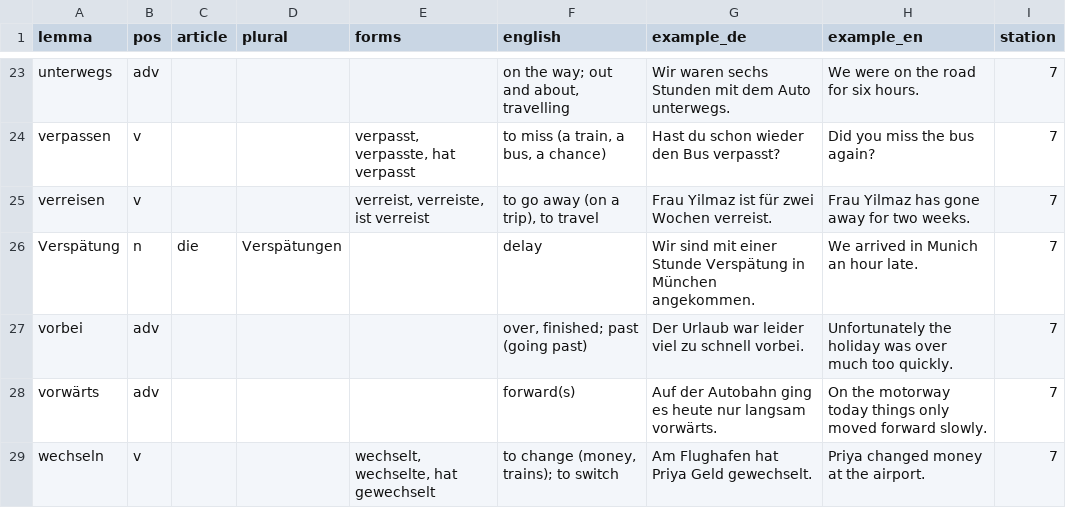
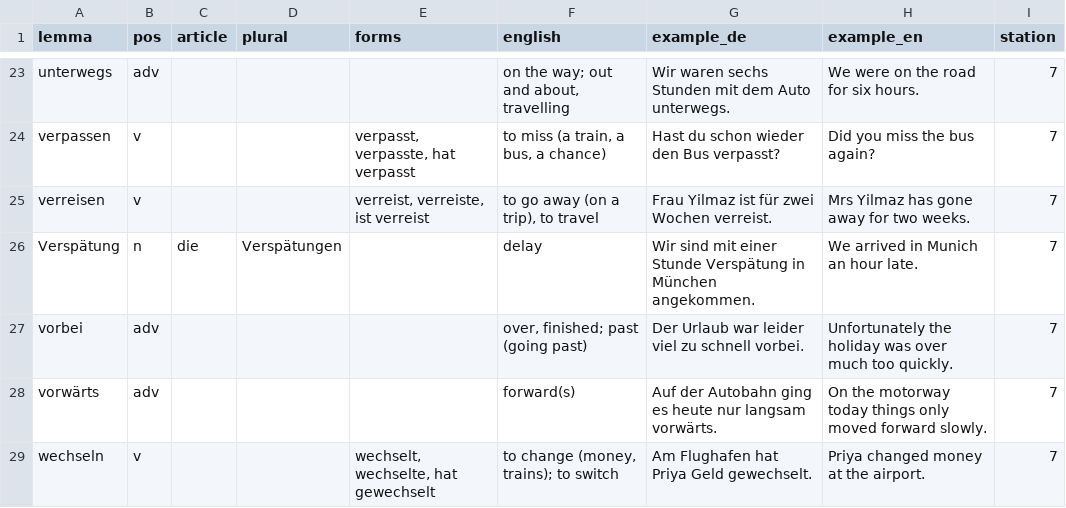
Before and after one commit to Sujan14500/pathtogermany, a TSV file: data/src/words-A2-2.tsv, drawn as a sheet; only a part is shown, gaps mark what is left out; the diff covers the shown part only.

```diff
--- a/data/src/words-A2-2.tsv
+++ b/data/src/words-A2-2.tsv
@@ -24,3 +24,3 @@ unterwegs	adv				on the way; out and about, travelling	Wir waren sechs Stunden m
 verpassen	v			verpasst, verpasste, hat verpasst	to miss (a train, a bus, a chance)	Hast du schon wieder den Bus verpasst?	Did you miss the bus again?	7
-verreisen	v			verreist, verreiste, ist verreist	to go away (on a trip), to travel	Frau Yilmaz ist für zwei Wochen verreist.	Frau Yilmaz has gone away for two weeks.	7
+verreisen	v			verreist, verreiste, ist verreist	to go away (on a trip), to travel	Frau Yilmaz ist für zwei Wochen verreist.	Mrs Yilmaz has gone away for two weeks.	7
 Verspätung	n	die	Verspätungen		delay	Wir sind mit einer Stunde Verspätung in München angekommen.	We arrived in Munich an hour late.	7
```
Also changed, not shown: 16 edited cells elsewhere in this file, data/src/words-A1-2.tsv, data/src/words-A1-3.tsv, 7 other files.
